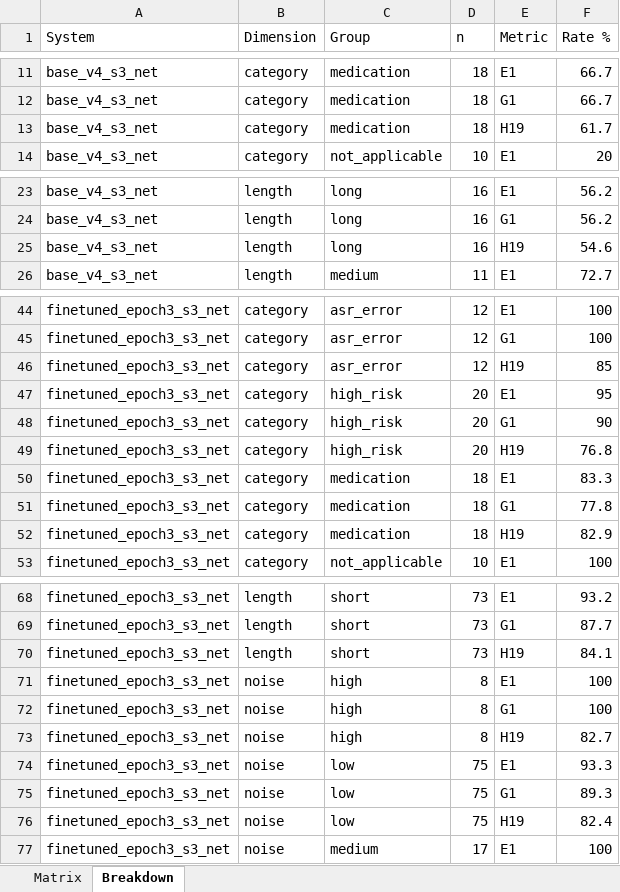
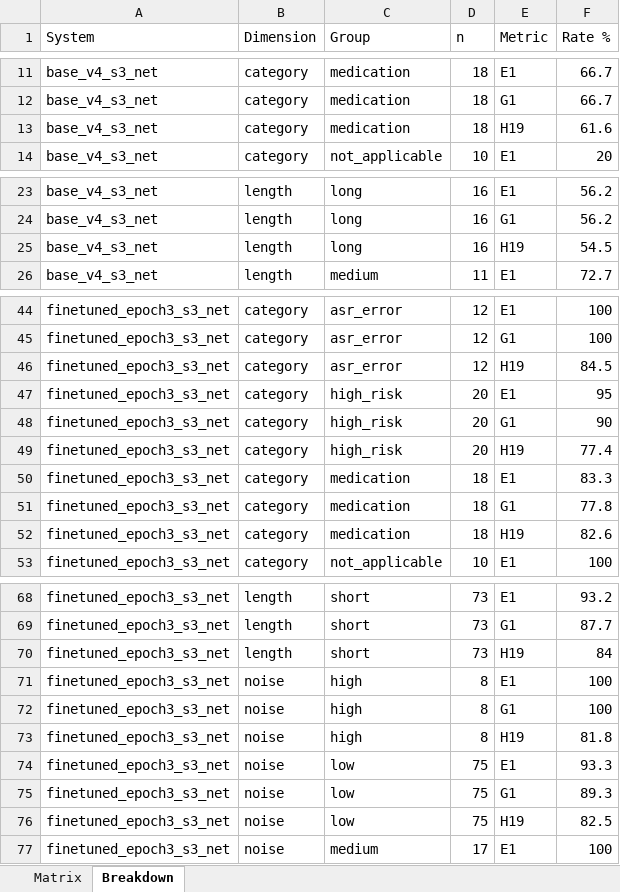
Before and after one commit to saichand-avula/outcomes-project-, an Excel workbook: pipeline/outputs/matrix_base_v4_s3_net_vs_finetuned_epoch3_s3_net.xlsx, sheet Breakdown, drawn as a sheet; only a part is shown, gaps mark what is left out; values as stored, in another font and other column widths than the file's, no borders; the diff covers the shown part only; the diff names each change by its address in the sheet, - before the commit and + after, or states it on an @@ line.

```diff
--- a/pipeline/outputs/matrix_base_v4_s3_net_vs_finetuned_epoch3_s3_net.xlsx (sheet Breakdown)
+++ b/pipeline/outputs/matrix_base_v4_s3_net_vs_finetuned_epoch3_s3_net.xlsx (sheet Breakdown)
-F13 (Rate %): 61.7
+F13 (Rate %): 61.6
-F25 (Rate %): 54.6
+F25 (Rate %): 54.5
-F46 (Rate %): 85
+F46 (Rate %): 84.5
-F49 (Rate %): 76.8
+F49 (Rate %): 77.4
-F52 (Rate %): 82.9
+F52 (Rate %): 82.6
-F70 (Rate %): 84.1
+F70 (Rate %): 84
-F73 (Rate %): 82.7
+F73 (Rate %): 81.8
-F76 (Rate %): 82.4
+F76 (Rate %): 82.5
```
Also changed, not shown: 1 edited cell elsewhere in this sheet, sheet Matrix, pipeline/outputs/matrix_finetuned_epoch3_s3_vs_finetuned_epoch3_s3_net.xlsx, 22 other files.
